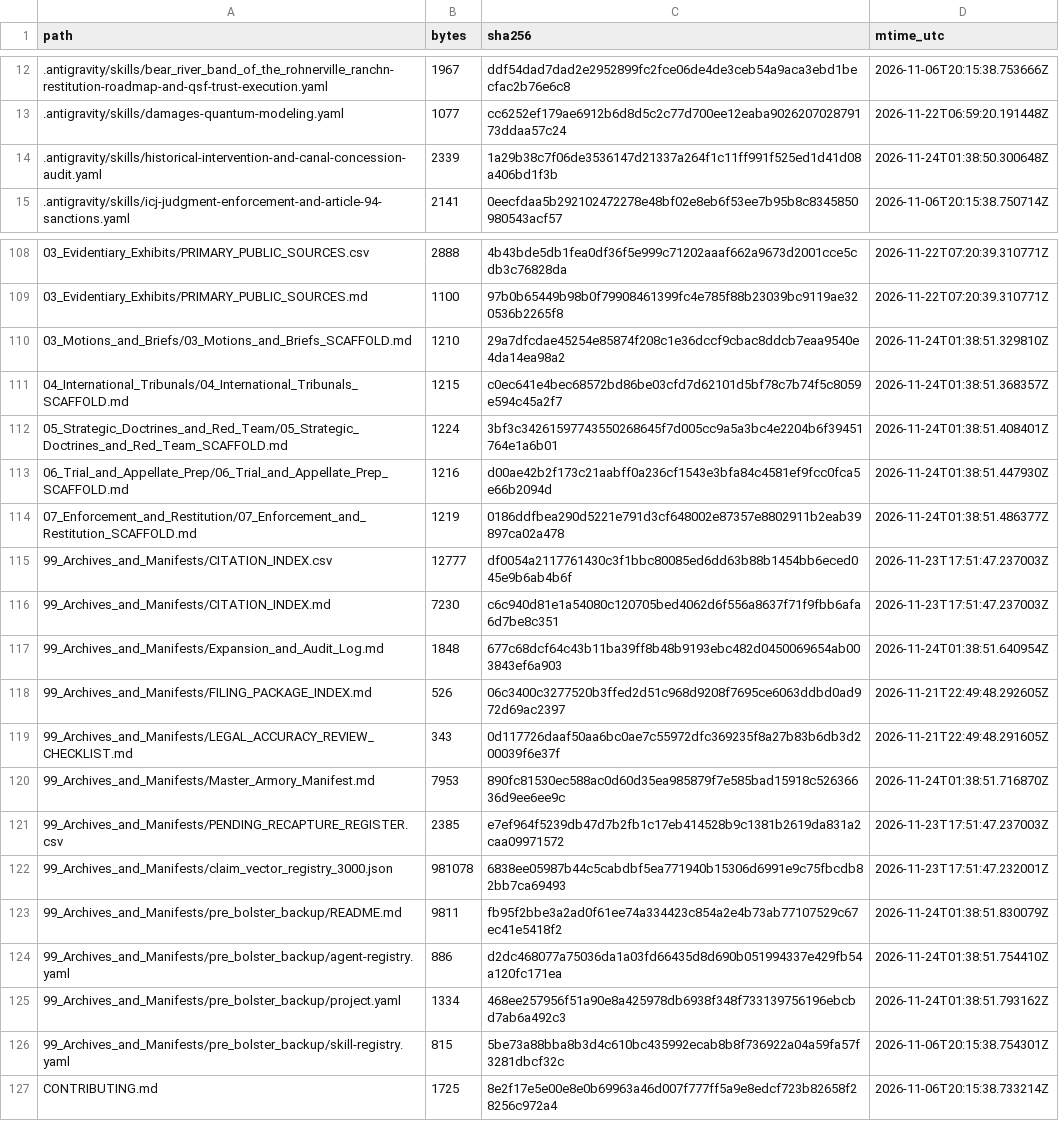
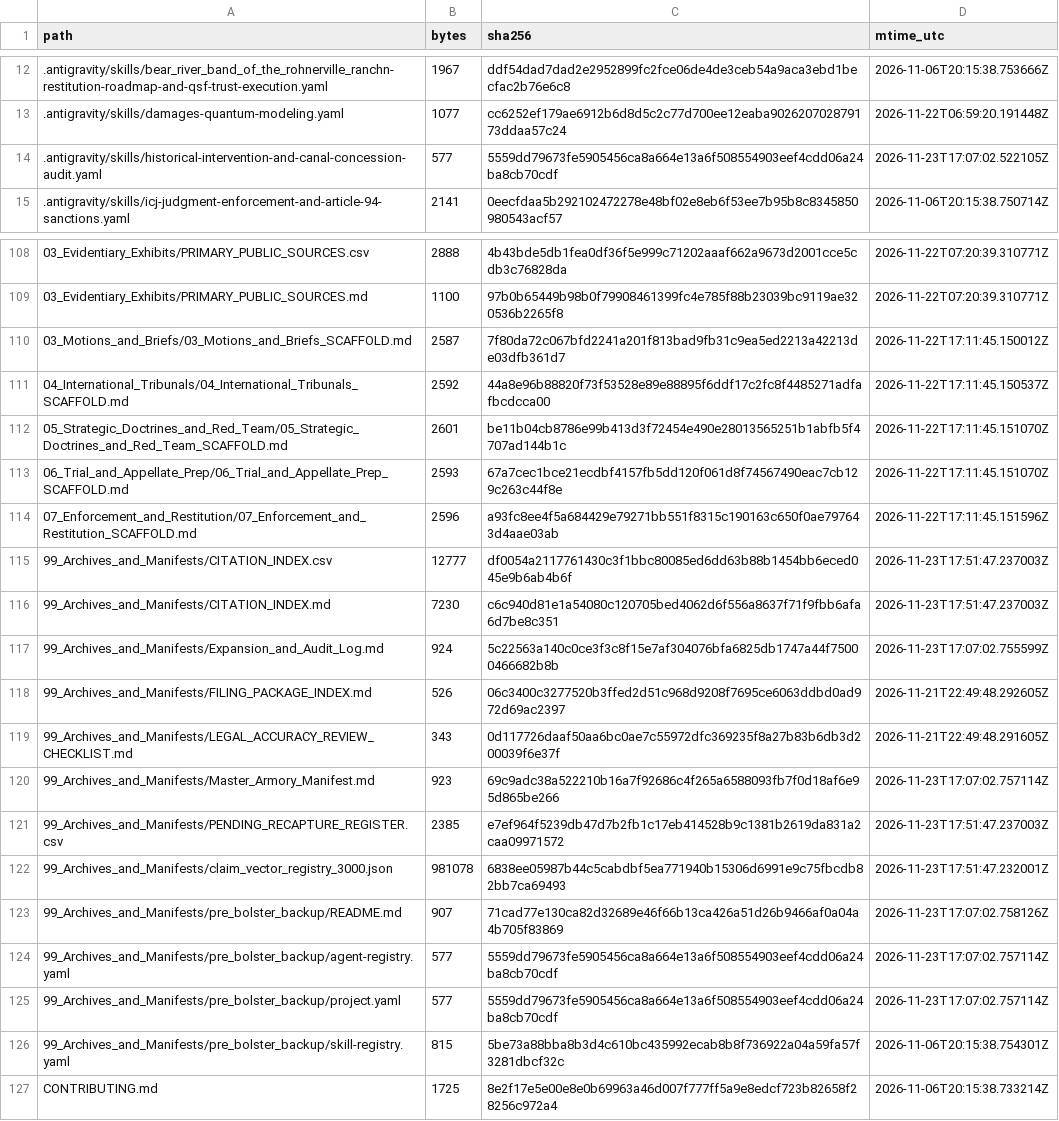
Before and after one commit to GlobalRestitutionAlliance/turtle-island-us-ca-bear-river-band-of-the-rohnerville-ranch-master-litigation, a CSV file: 99_Archives_and_Manifests/MANIFEST_SHA256.csv, drawn as a sheet; only a part is shown, gaps mark what is left out; the diff covers the shown part only.

```diff
--- a/99_Archives_and_Manifests/MANIFEST_SHA256.csv
+++ b/99_Archives_and_Manifests/MANIFEST_SHA256.csv
@@ -13,3 +13,3 @@ path,bytes,sha256,mtime_utc
 .antigravity/skills/damages-quantum-modeling.yaml,1077,cc6252ef179ae6912b6d8d5c2c77d700ee12eaba902620702879173ddaa57c24,2026-11-22T06:59:20.191448Z
-.antigravity/skills/historical-intervention-and-canal-concession-audit.yaml,2339,1a29b38c7f06de3536147d21337a264f1c11ff991f525ed1d41d08a406bd1f3b,2026-11-24T01:38:50.300648Z
+.antigravity/skills/historical-intervention-and-canal-concession-audit.yaml,577,5559dd79673fe5905456ca8a664e13a6f508554903eef4cdd06a24ba8cb70cdf,2026-11-23T17:07:02.522105Z
 .antigravity/skills/icj-judgment-enforcement-and-article-94-sanctions.yaml,2141,0eecfdaa5b292102472278e48bf02e8eb6f53ee7b95b8c8345850980543acf57,2026-11-06T20:15:38.750714Z
@@ -109,18 +109,18 @@ path,bytes,sha256,mtime_utc
 03_Evidentiary_Exhibits/PRIMARY_PUBLIC_SOURCES.md,1100,97b0b65449b98b0f79908461399fc4e785f88b23039bc9119ae320536b2265f8,2026-11-22T07:20:39.310771Z
-03_Motions_and_Briefs/03_Motions_and_Briefs_SCAFFOLD.md,1210,29a7dfcdae45254e85874f208c1e36dccf9cbac8ddcb7eaa9540e4da14ea98a2,2026-11-24T01:38:51.329810Z
-04_International_Tribunals/04_International_Tribunals_SCAFFOLD.md,1215,c0ec641e4bec68572bd86be03cfd7d62101d5bf78c7b74f5c8059e594c45a2f7,2026-11-24T01:38:51.368357Z
-05_Strategic_Doctrines_and_Red_Team/05_Strategic_Doctrines_and_Red_Team_SCAFFOLD.md,1224,3bf3c34261597743550268645f7d005cc9a5a3bc4e2204b6f39451764e1a6b01,2026-11-24T01:38:51.408401Z
-06_Trial_and_Appellate_Prep/06_Trial_and_Appellate_Prep_SCAFFOLD.md,1216,d00ae42b2f173c21aabff0a236cf1543e3bfa84c4581ef9fcc0fca5e66b2094d,2026-11-24T01:38:51.447930Z
-07_Enforcement_and_Restitution/07_Enforcement_and_Restitution_SCAFFOLD.md,1219,0186ddfbea290d5221e791d3cf648002e87357e8802911b2eab39897ca02a478,2026-11-24T01:38:51.486377Z
+03_Motions_and_Briefs/03_Motions_and_Briefs_SCAFFOLD.md,2587,7f80da72c067bfd2241a201f813bad9fb31c9ea5ed2213a42213de03dfb361d7,2026-11-22T17:11:45.150012Z
+04_International_Tribunals/04_International_Tribunals_SCAFFOLD.md,2592,44a8e96b88820f73f53528e89e88895f6ddf17c2fc8f4485271adfafbcdcca00,2026-11-22T17:11:45.150537Z
+05_Strategic_Doctrines_and_Red_Team/05_Strategic_Doctrines_and_Red_Team_SCAFFOLD.md,2601,be11b04cb8786e99b413d3f72454e490e28013565251b1abfb5f4707ad144b1c,2026-11-22T17:11:45.151070Z
+06_Trial_and_Appellate_Prep/06_Trial_and_Appellate_Prep_SCAFFOLD.md,2593,67a7cec1bce21ecdbf4157fb5dd120f061d8f74567490eac7cb129c263c44f8e,2026-11-22T17:11:45.151070Z
+07_Enforcement_and_Restitution/07_Enforcement_and_Restitution_SCAFFOLD.md,2596,a93fc8ee4f5a684429e79271bb551f8315c190163c650f0ae797643d4aae03ab,2026-11-22T17:11:45.151596Z
 99_Archives_and_Manifests/CITATION_INDEX.csv,12777,df0054a2117761430c3f1bbc80085ed6dd63b88b1454bb6eced045e9b6ab4b6f,2026-11-23T17:51:47.237003Z
 99_Archives_and_Manifests/CITATION_INDEX.md,7230,c6c940d81e1a54080c120705bed4062d6f556a8637f71f9fbb6afa6d7be8c351,2026-11-23T17:51:47.237003Z
-99_Archives_and_Manifests/Expansion_and_Audit_Log.md,1848,677c68dcf64c43b11ba39ff8b48b9193ebc482d0450069654ab003843ef6a903,2026-11-24T01:38:51.640954Z
+99_Archives_and_Manifests/Expansion_and_Audit_Log.md,924,5c22563a140c0ce3f3c8f15e7af304076bfa6825db1747a44f75000466682b8b,2026-11-23T17:07:02.755599Z
 99_Archives_and_Manifests/FILING_PACKAGE_INDEX.md,526,06c3400c3277520b3ffed2d51c968d9208f7695ce6063ddbd0ad972d69ac2397,2026-11-21T22:49:48.292605Z
 99_Archives_and_Manifests/LEGAL_ACCURACY_REVIEW_CHECKLIST.md,343,0d117726daaf50aa6bc0ae7c55972dfc369235f8a27b83b6db3d200039f6e37f,2026-11-21T22:49:48.291605Z
-99_Archives_and_Manifests/Master_Armory_Manifest.md,7953,890fc81530ec588ac0d60d35ea985879f7e585bad15918c52636636d9ee6ee9c,2026-11-24T01:38:51.716870Z
+99_Archives_and_Manifests/Master_Armory_Manifest.md,923,69c9adc38a522210b16a7f92686c4f265a6588093fb7f0d18af6e95d865be266,2026-11-23T17:07:02.757114Z
 99_Archives_and_Manifests/PENDING_RECAPTURE_REGISTER.csv,2385,e7ef964f5239db47d7b2fb1c17eb414528b9c1381b2619da831a2caa09971572,2026-11-23T17:51:47.237003Z
 99_Archives_and_Manifests/claim_vector_registry_3000.json,981078,6838ee05987b44c5cabdbf5ea771940b15306d6991e9c75fbcdb82bb7ca69493,2026-11-23T17:51:47.232001Z
-99_Archives_and_Manifests/pre_bolster_backup/README.md,9811,fb95f2bbe3a2ad0f61ee74a334423c854a2e4b73ab77107529c67ec41e5418f2,2026-11-24T01:38:51.830079Z
-99_Archives_and_Manifests/pre_bolster_backup/agent-registry.yaml,886,d2dc468077a75036da1a03fd66435d8d690b051994337e429fb54a120fc171ea,2026-11-24T01:38:51.754410Z
-99_Archives_and_Manifests/pre_bolster_backup/project.yaml,1334,468ee257956f51a90e8a425978db6938f348f733139756196ebcbd7ab6a492c3,2026-11-24T01:38:51.793162Z
+99_Archives_and_Manifests/pre_bolster_backup/README.md,907,71cad77e130ca82d32689e46f66b13ca426a51d26b9466af0a04a4b705f83869,2026-11-23T17:07:02.758126Z
+99_Archives_and_Manifests/pre_bolster_backup/agent-registry.yaml,577,5559dd79673fe5905456ca8a664e13a6f508554903eef4cdd06a24ba8cb70cdf,2026-11-23T17:07:02.757114Z
+99_Archives_and_Manifests/pre_bolster_backup/project.yaml,577,5559dd79673fe5905456ca8a664e13a6f508554903eef4cdd06a24ba8cb70cdf,2026-11-23T17:07:02.757114Z
 99_Archives_and_Manifests/pre_bolster_backup/skill-registry.yaml,815,5be73a88bba8b3d4c610bc435992ecab8b8f736922a04a59fa57f3281dbcf32c,2026-11-06T20:15:38.754301Z
```
Also changed, not shown: 77 edited cells elsewhere in this file, 37 other files.
